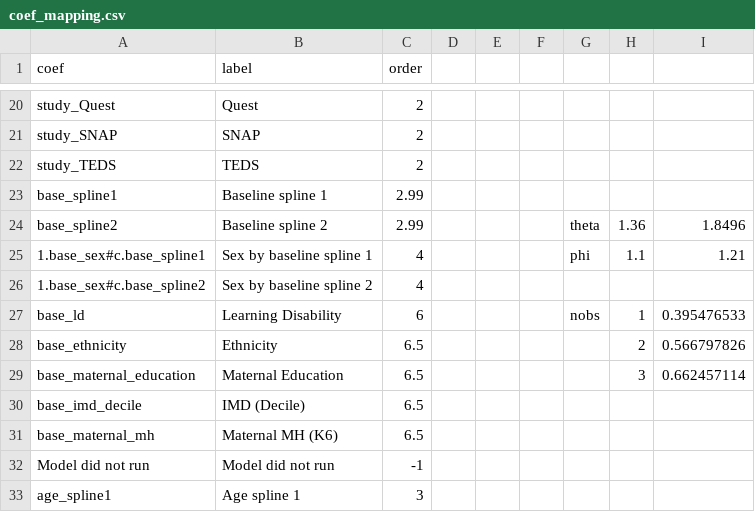
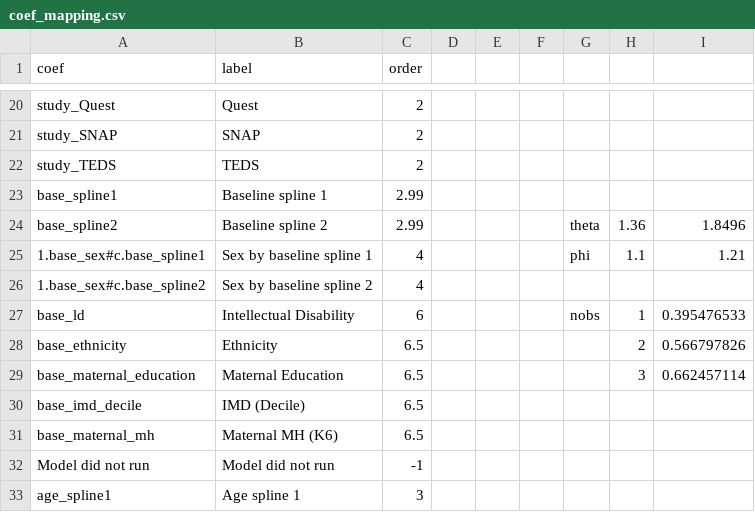
Before and after one commit to GForb/prediction_for_autistic_children, a CSV file: coef_mapping.csv, drawn as a sheet; only a part is shown, gaps mark what is left out.

```diff
--- a/coef_mapping.csv
+++ b/coef_mapping.csv
@@ -26,3 +26,3 @@ base_spline2,Baseline spline 2,2.99,,,,theta,1.36,1.8496
 1.base_sex#c.base_spline2,Sex by baseline spline 2,4,,,,,,
-base_ld,Learning Disability,6,,,,nobs,1,0.395476533
+base_ld,Intellectual Disability,6,,,,nobs,1,0.395476533
 base_ethnicity,Ethnicity,6.5,,,,,2,0.566797826
```
Also changed, not shown: variable_metadata.csv, 2 other files.
